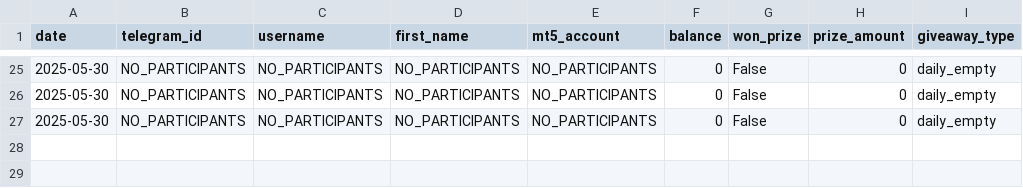
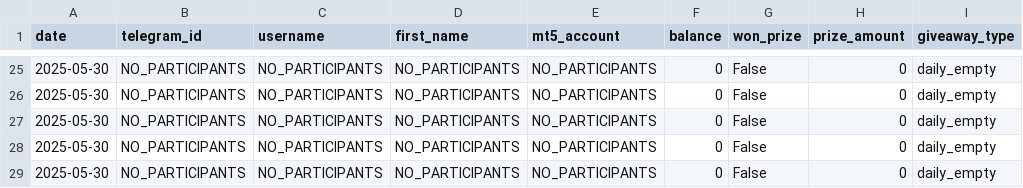
Before and after one commit to PabloMarzol/tele_algo, a CSV file: System_giveaway/System_giveaway/data/daily/history.csv, drawn as a sheet; only a part is shown, gaps mark what is left out; the diff names each change by its address in the sheet, - before the commit and + after, or states it on an @@ line.

```diff
--- a/System_giveaway/System_giveaway/data/daily/history.csv
+++ b/System_giveaway/System_giveaway/data/daily/history.csv
+row 28: 2025-05-30 | NO_PARTICIPANTS | NO_PARTICIPANTS | NO_PARTICIPANTS | NO_PARTICIPANTS | 0 | False | 0 | daily_empty
+row 29: 2025-05-30 | NO_PARTICIPANTS | NO_PARTICIPANTS | NO_PARTICIPANTS | NO_PARTICIPANTS | 0 | False | 0 | daily_empty
```
Also changed, not shown: System_giveaway/System_giveaway/data/monthly/history.csv, System_giveaway/System_giveaway/data/monthly/pending_winners.csv, 9 other files.
